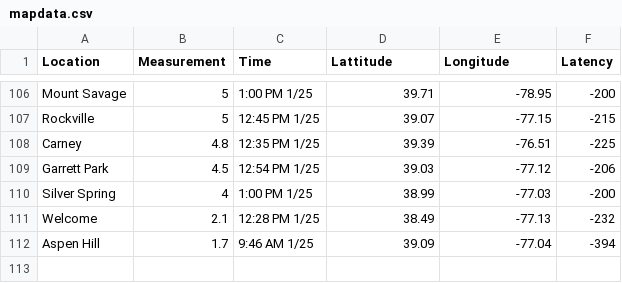
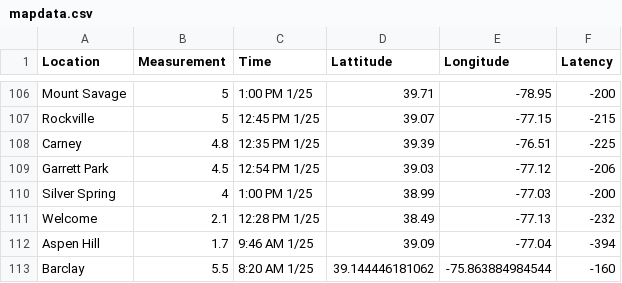
Before and after one commit to Baltimore-Sun/snow-totals, a CSV file: mapdata.csv, drawn as a sheet; only a part is shown, gaps mark what is left out; the diff names each change by its address in the sheet, - before the commit and + after, or states it on an @@ line.

Commit message:
Update mapdata.csv

```diff
--- a/mapdata.csv
+++ b/mapdata.csv
+row 113: Barclay | 5.5 | 8:20 AM 1/25 | 39.144446181062 | -75.863884984544 | -160
```
